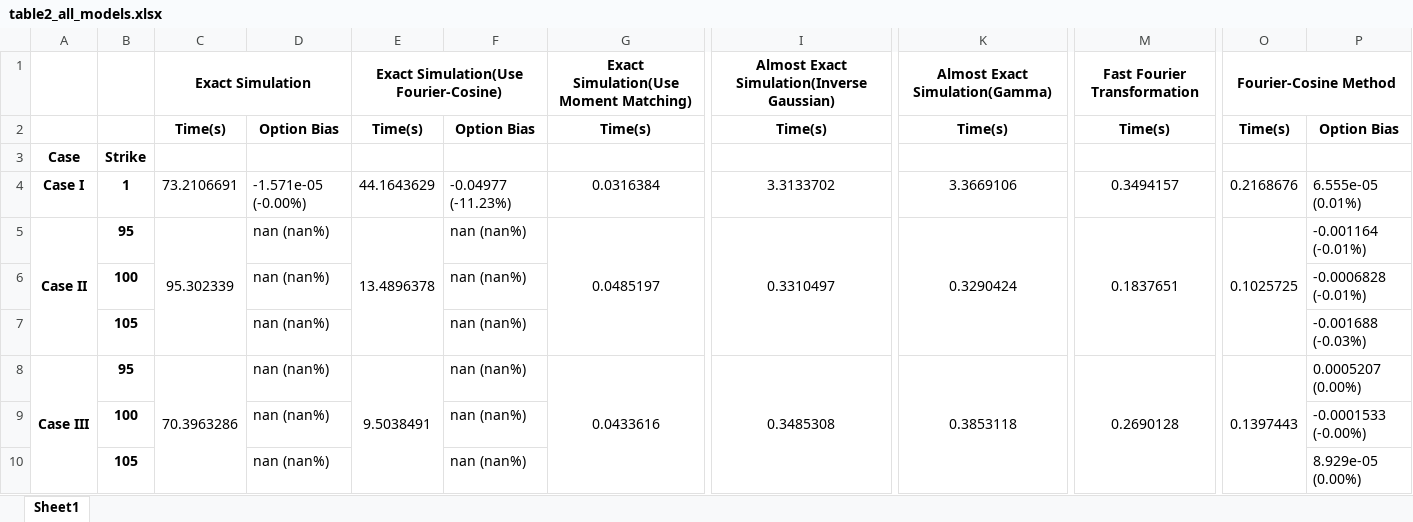
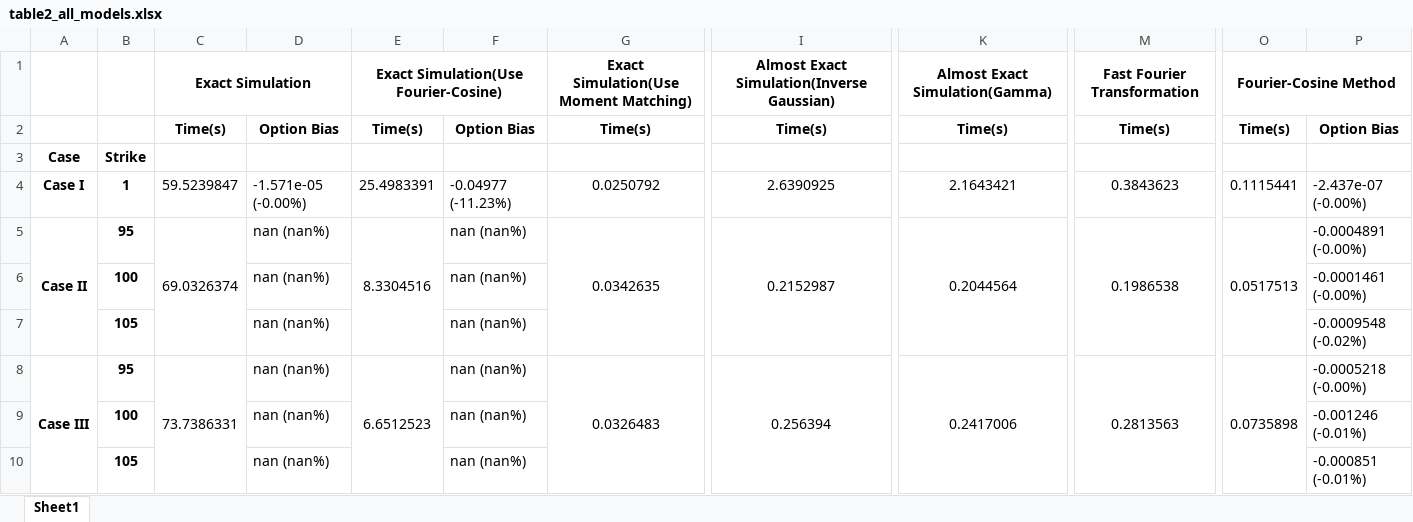
Before and after one commit to Lonelygarden/Project_sv32_EMC, an Excel workbook: table2_all_models.xlsx, sheet Sheet1, drawn as a sheet; only a part is shown, gaps mark what is left out; values as stored, in another font and other column widths than the file's, no borders; the diff covers the shown part only; the diff names each change by its address in the sheet, - before the commit and + after, or states it on an @@ line.

```diff
--- a/table2_all_models.xlsx (sheet Sheet1)
+++ b/table2_all_models.xlsx (sheet Sheet1)
-C4: 73.2106691
+C4: 59.5239847
-E4: 44.1643629
+E4: 25.4983391
-G4: 0.0316384
+G4: 0.0250792
-I4: 3.3133702
+I4: 2.6390925
-K4: 3.3669106
+K4: 2.1643421
-M4: 0.3494157
+M4: 0.3843623
-O4: 0.2168676
+O4: 0.1115441
-P4: 6.555e-05 (0.01%)
+P4: -2.437e-07 (-0.00%)
-C5: 95.302339
+C5: 69.0326374
-E5: 13.4896378
+E5: 8.3304516
-G5: 0.0485197
+G5: 0.0342635
-I5: 0.3310497
+I5: 0.2152987
-K5: 0.3290424
+K5: 0.2044564
-M5: 0.1837651
+M5: 0.1986538
-O5: 0.1025725
+O5: 0.0517513
-P5: -0.001164 (-0.01%)
+P5: -0.0004891 (-0.00%)
-P6: -0.0006828 (-0.01%)
+P6: -0.0001461 (-0.00%)
-P7: -0.001688 (-0.03%)
+P7: -0.0009548 (-0.02%)
-C8: 70.3963286
+C8: 73.7386331
-E8: 9.5038491
+E8: 6.6512523
-G8: 0.0433616
+G8: 0.0326483
-I8: 0.3485308
+I8: 0.256394
-K8: 0.3853118
+K8: 0.2417006
-M8: 0.2690128
+M8: 0.2813563
-O8: 0.1397443
+O8: 0.0735898
-P8: 0.0005207 (0.00%)
+P8: -0.0005218 (-0.00%)
-P9: -0.0001533 (-0.00%)
+P9: -0.001246 (-0.01%)
-P10: 8.929e-05 (0.00%)
+P10: -0.000851 (-0.01%)
```
Also changed, not shown: 29 removed rows and 44 edited cells elsewhere in this sheet, 6 other files.
